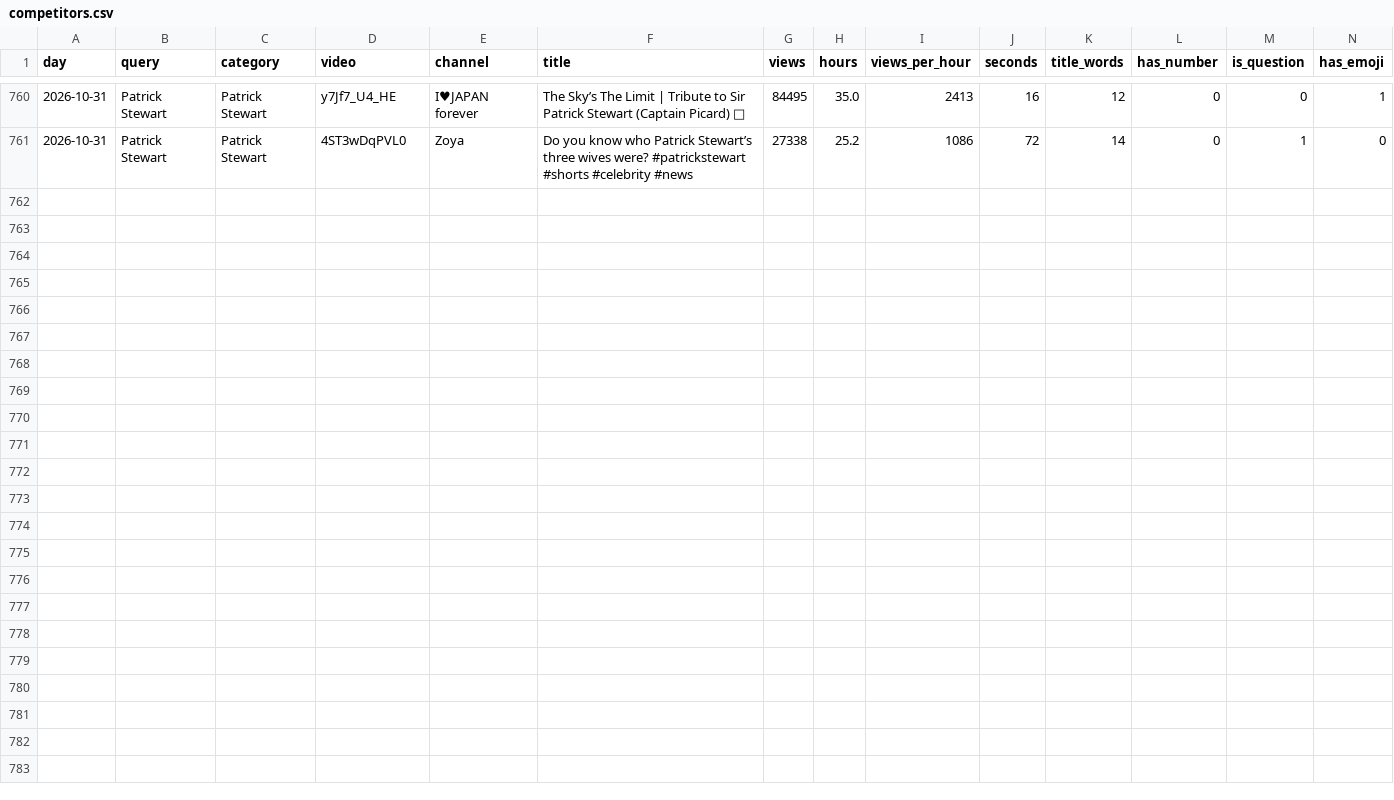
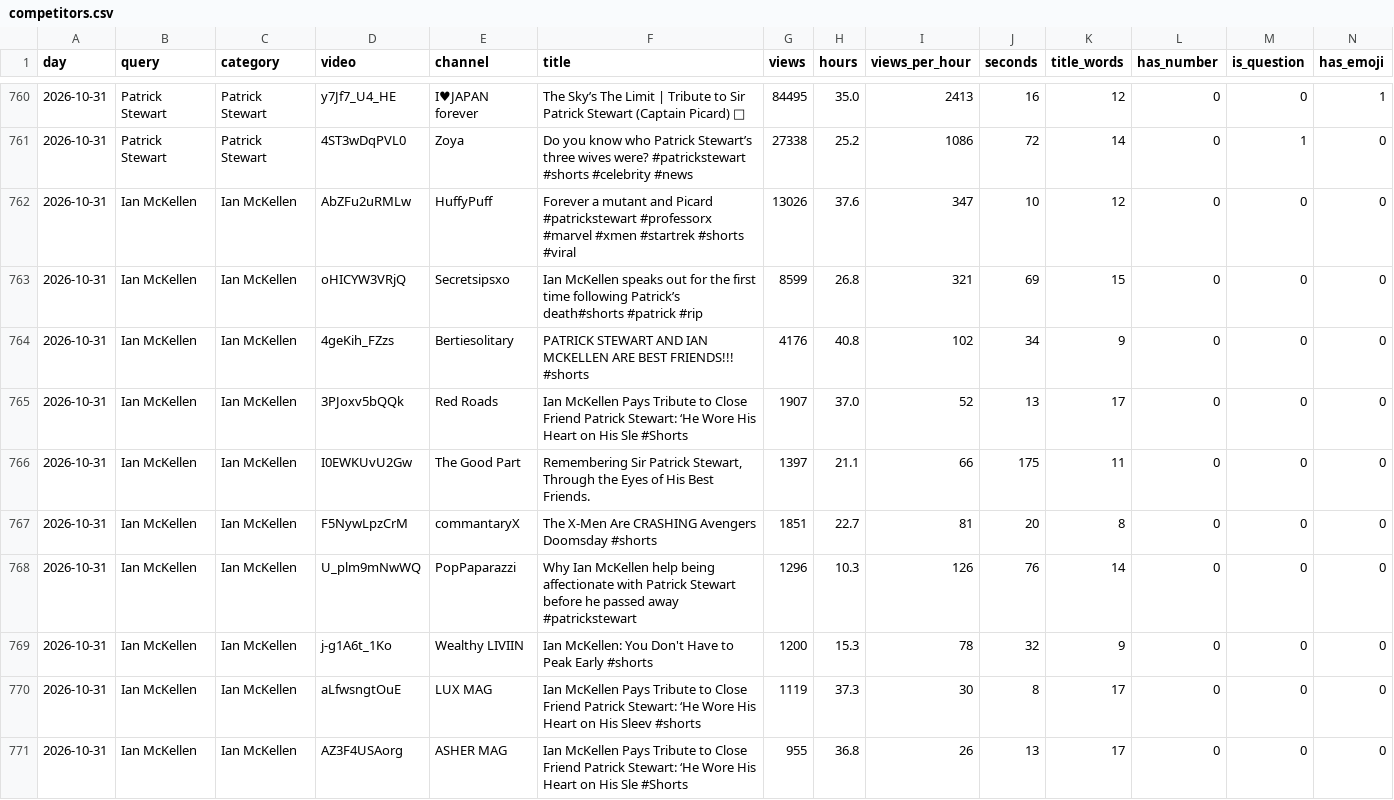
Before and after one commit to quickplay-studio/quickplay-autopilot, a CSV file: analytics/competitors.csv, drawn as a sheet; only a part is shown, gaps mark what is left out; rows hold the shown columns only; the diff names each change by its address in the sheet, - before the commit and + after, or states it on an @@ line.

Commit message:
Trends and channel report 2026-10-31 13:53

```diff
--- a/analytics/competitors.csv
+++ b/analytics/competitors.csv
+row 762: 2026-10-31 | Ian McKellen | Ian McKellen | AbZFu2uRMLw | HuffyPuff | Forever a mutant and Picard #patrickstewart #professorx #marvel #xmen #startrek #shorts #viral | 13026 | 37.6 | 347 | 10 | 12 | 0 | 0 | 0
+row 763: 2026-10-31 | Ian McKellen | Ian McKellen | oHICYW3VRjQ | Secretsipsxo | Ian McKellen speaks out for the first time following Patrick’s death#shorts #patrick #rip | 8599 | 26.8 | 321 | 69 | 15 | 0 | 0 | 0
+row 764: 2026-10-31 | Ian McKellen | Ian McKellen | 4geKih_FZzs | Bertiesolitary | PATRICK STEWART AND IAN MCKELLEN ARE BEST FRIENDS!!! #shorts | 4176 | 40.8 | 102 | 34 | 9 | 0 | 0 | 0
+row 765: 2026-10-31 | Ian McKellen | Ian McKellen | 3PJoxv5bQQk | Red Roads | Ian McKellen Pays Tribute to Close Friend Patrick Stewart: ‘He Wore His Heart on His Sle #Shorts | 1907 | 37.0 | 52 | 13 | 17 | 0 | 0 | 0
+row 766: 2026-10-31 | Ian McKellen | Ian McKellen | I0EWKUvU2Gw | The Good Part | Remembering Sir Patrick Stewart, Through the Eyes of His Best Friends. | 1397 | 21.1 | 66 | 175 | 11 | 0 | 0 | 0
+row 767: 2026-10-31 | Ian McKellen | Ian McKellen | F5NywLpzCrM | commantaryX | The X-Men Are CRASHING Avengers Doomsday #shorts | 1851 | 22.7 | 81 | 20 | 8 | 0 | 0 | 0
+row 768: 2026-10-31 | Ian McKellen | Ian McKellen | U_plm9mNwWQ | PopPaparazzi | Why Ian McKellen help being affectionate with Patrick Stewart before he passed away #patrickstewart | 1296 | 10.3 | 126 | 76 | 14 | 0 | 0 | 0
+row 769: 2026-10-31 | Ian McKellen | Ian McKellen | j-g1A6t_1Ko | Wealthy LIVIIN | Ian McKellen: You Don't Have to Peak Early #shorts | 1200 | 15.3 | 78 | 32 | 9 | 0 | 0 | 0
+row 770: 2026-10-31 | Ian McKellen | Ian McKellen | aLfwsngtOuE | LUX MAG | Ian McKellen Pays Tribute to Close Friend Patrick Stewart: ‘He Wore His Heart on His Sleev #shorts | 1119 | 37.3 | 30 | 8 | 17 | 0 | 0 | 0
+row 771: 2026-10-31 | Ian McKellen | Ian McKellen | AZ3F4USAorg | ASHER MAG | Ian McKellen Pays Tribute to Close Friend Patrick Stewart: ‘He Wore His Heart on His Sle #Shorts | 955 | 36.8 | 26 | 13 | 17 | 0 | 0 | 0
```
Also changed, not shown: analytics/decisions.csv, analytics/drivers.csv, 54 other files.
